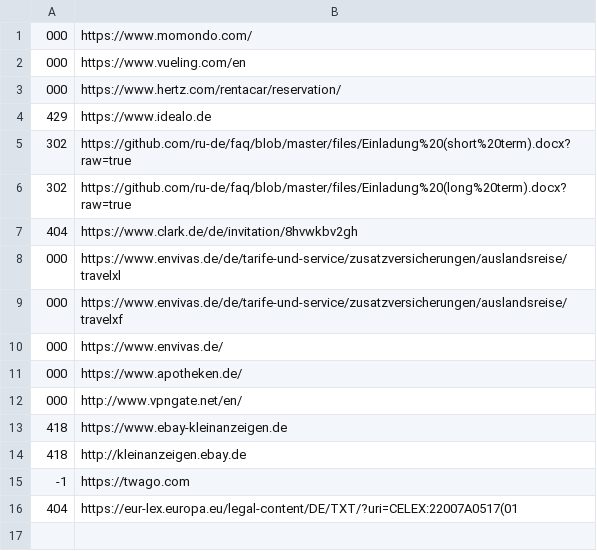
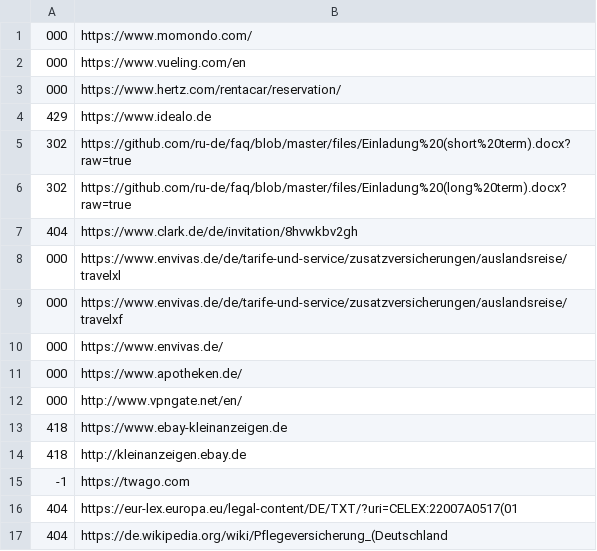
Before and after one commit to ru-de/faq, a CSV file: files/expected_codes.csv, drawn as a sheet.

```diff
--- a/files/expected_codes.csv
+++ b/files/expected_codes.csv
@@ -16 +16,2 @@
 404,https://eur-lex.europa.eu/legal-content/DE/TXT/?uri=CELEX:22007A0517(01
+404,https://de.wikipedia.org/wiki/Pflegeversicherung_(Deutschland
```
Also changed, not shown: 3 other files.
